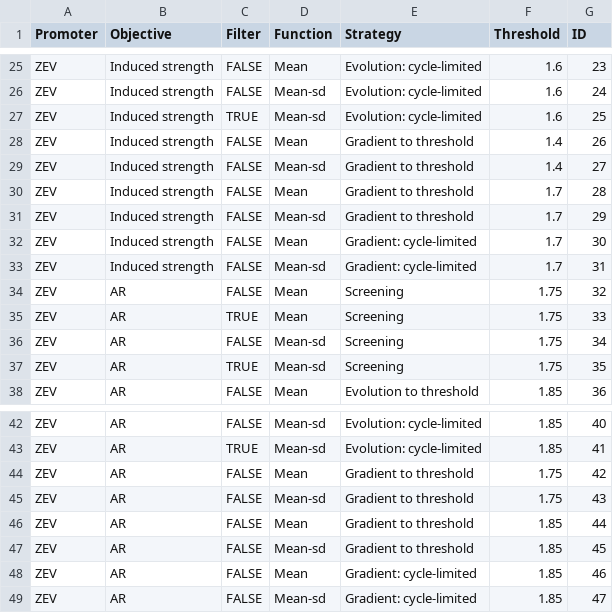
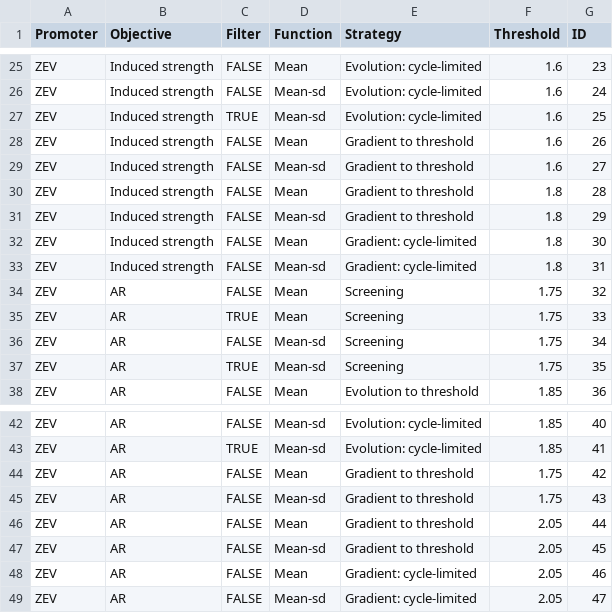
Before and after one commit to smolkelab/promoter_design, a CSV file: seq_design/build_design_cfgs_key.csv, drawn as a sheet; only a part is shown, gaps mark what is left out.

```diff
--- a/seq_design/build_design_cfgs_key.csv
+++ b/seq_design/build_design_cfgs_key.csv
@@ -27,8 +27,8 @@ ZEV,Induced strength,FALSE,Mean-sd,Evolution: cycle-limited,1.6,24
 ZEV,Induced strength,TRUE,Mean-sd,Evolution: cycle-limited,1.6,25
-ZEV,Induced strength,FALSE,Mean,Gradient to threshold,1.4,26
-ZEV,Induced strength,FALSE,Mean-sd,Gradient to threshold,1.4,27
-ZEV,Induced strength,FALSE,Mean,Gradient to threshold,1.7,28
-ZEV,Induced strength,FALSE,Mean-sd,Gradient to threshold,1.7,29
-ZEV,Induced strength,FALSE,Mean,Gradient: cycle-limited,1.7,30
-ZEV,Induced strength,FALSE,Mean-sd,Gradient: cycle-limited,1.7,31
+ZEV,Induced strength,FALSE,Mean,Gradient to threshold,1.6,26
+ZEV,Induced strength,FALSE,Mean-sd,Gradient to threshold,1.6,27
+ZEV,Induced strength,FALSE,Mean,Gradient to threshold,1.8,28
+ZEV,Induced strength,FALSE,Mean-sd,Gradient to threshold,1.8,29
+ZEV,Induced strength,FALSE,Mean,Gradient: cycle-limited,1.8,30
+ZEV,Induced strength,FALSE,Mean-sd,Gradient: cycle-limited,1.8,31
 ZEV,AR,FALSE,Mean,Screening,1.75,32
@@ -45,5 +45,5 @@ ZEV,AR,FALSE,Mean,Gradient to threshold,1.75,42
 ZEV,AR,FALSE,Mean-sd,Gradient to threshold,1.75,43
-ZEV,AR,FALSE,Mean,Gradient to threshold,1.85,44
-ZEV,AR,FALSE,Mean-sd,Gradient to threshold,1.85,45
-ZEV,AR,FALSE,Mean,Gradient: cycle-limited,1.85,46
-ZEV,AR,FALSE,Mean-sd,Gradient: cycle-limited,1.85,47
+ZEV,AR,FALSE,Mean,Gradient to threshold,2.05,44
+ZEV,AR,FALSE,Mean-sd,Gradient to threshold,2.05,45
+ZEV,AR,FALSE,Mean,Gradient: cycle-limited,2.05,46
+ZEV,AR,FALSE,Mean-sd,Gradient: cycle-limited,2.05,47
```
Also changed, not shown: 1 other file.
